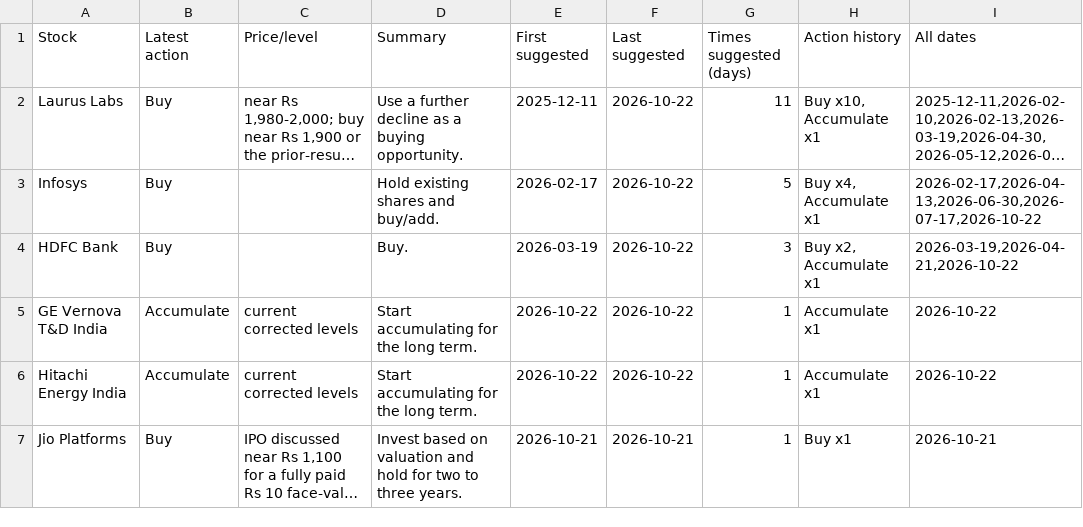
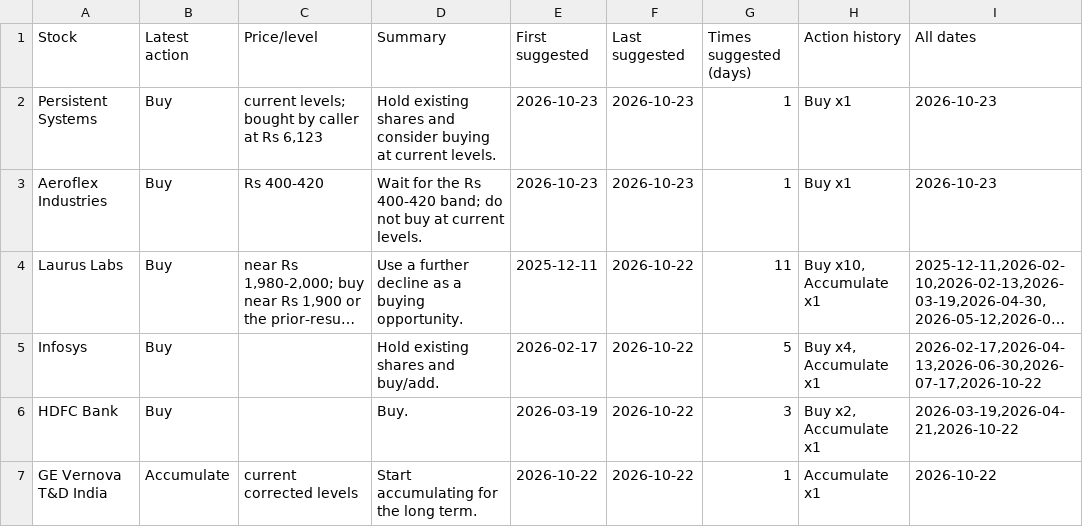
Before and after one commit to teja788/business_breakfast_youtube_summarizer, a CSV file: output/kutumba_rao/buy_recommendations.csv, drawn as a sheet; only a part is shown; the shorter side is filled out with more unchanged rows; long unchanged cells end in …; the diff names each change by its address in the sheet, - before the commit and + after, or states it on an @@ line.

```diff
--- a/output/kutumba_rao/buy_recommendations.csv
+++ b/output/kutumba_rao/buy_recommendations.csv
+row 2: Persistent Systems | Buy | current levels; bought by caller at Rs 6,123 | Hold existing shares and consider buying at current levels. | 2026-10-23 | 2026-10-23 | 1 | Buy x1 | 2026-10-23
+row 3: Aeroflex Industries | Buy | Rs 400-420 | Wait for the Rs 400-420 band; do not buy at current levels. | 2026-10-23 | 2026-10-23 | 1 | Buy x1 | 2026-10-23
```
Also changed, not shown: output/kutumba_rao/recommendations.csv, output/scorecard/scorecard.csv, 17 other files.
